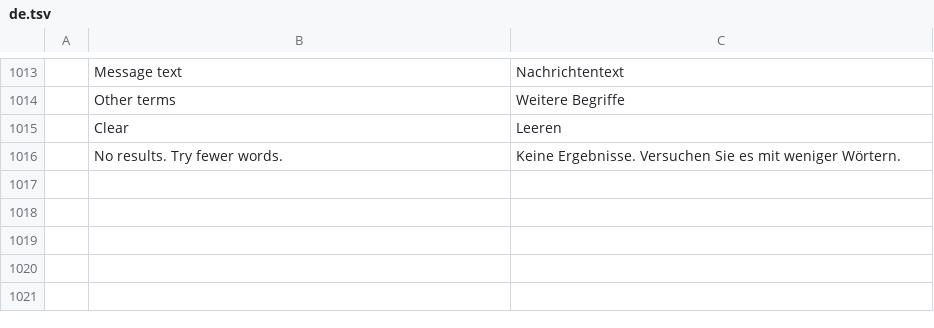
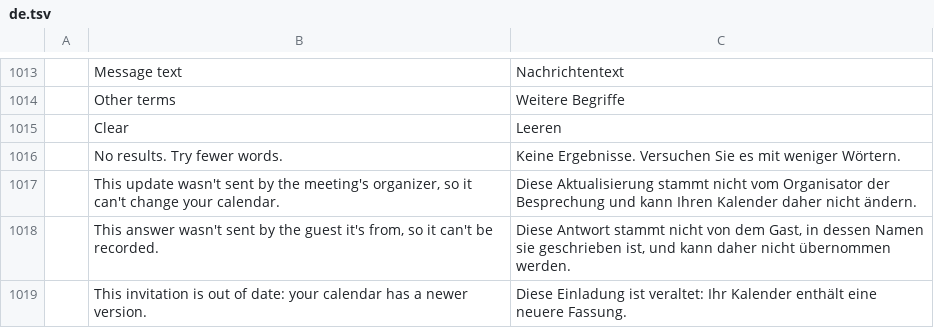
Before and after one commit to ZIDAN44/mailcraft, a TSV file: crates/ui-egui/src/i18n/de.tsv, drawn as a sheet; only a part is shown, gaps mark what is left out; the diff names each change by its address in the sheet, - before the commit and + after, or states it on an @@ line.

```diff
--- a/crates/ui-egui/src/i18n/de.tsv
+++ b/crates/ui-egui/src/i18n/de.tsv
+row 1017:  | This update wasn't sent by the meeting's organizer, so it can't change your calendar. | Diese Aktualisierung stammt nicht vom Organisator der Besprechung und kann Ihren Kalender daher nicht ändern.
+row 1018:  | This answer wasn't sent by the guest it's from, so it can't be recorded. | Diese Antwort stammt nicht von dem Gast, in dessen Namen sie geschrieben ist, und kann daher nicht übernommen werden.
+row 1019:  | This invitation is out of date: your calendar has a newer version. | Diese Einladung ist veraltet: Ihr Kalender enthält eine neuere Fassung.
```
Also changed, not shown: crates/ui-egui/src/i18n/fr.tsv, crates/ui-egui/src/i18n/he.tsv, 15 other files.
